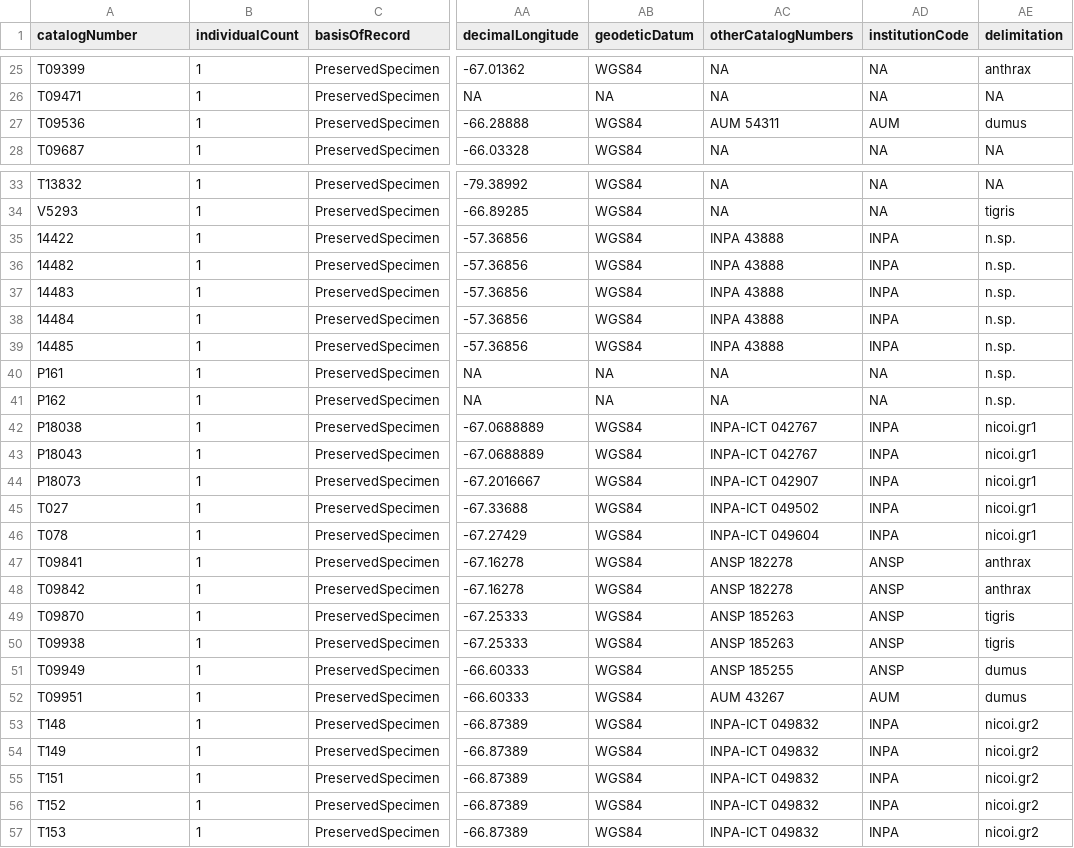
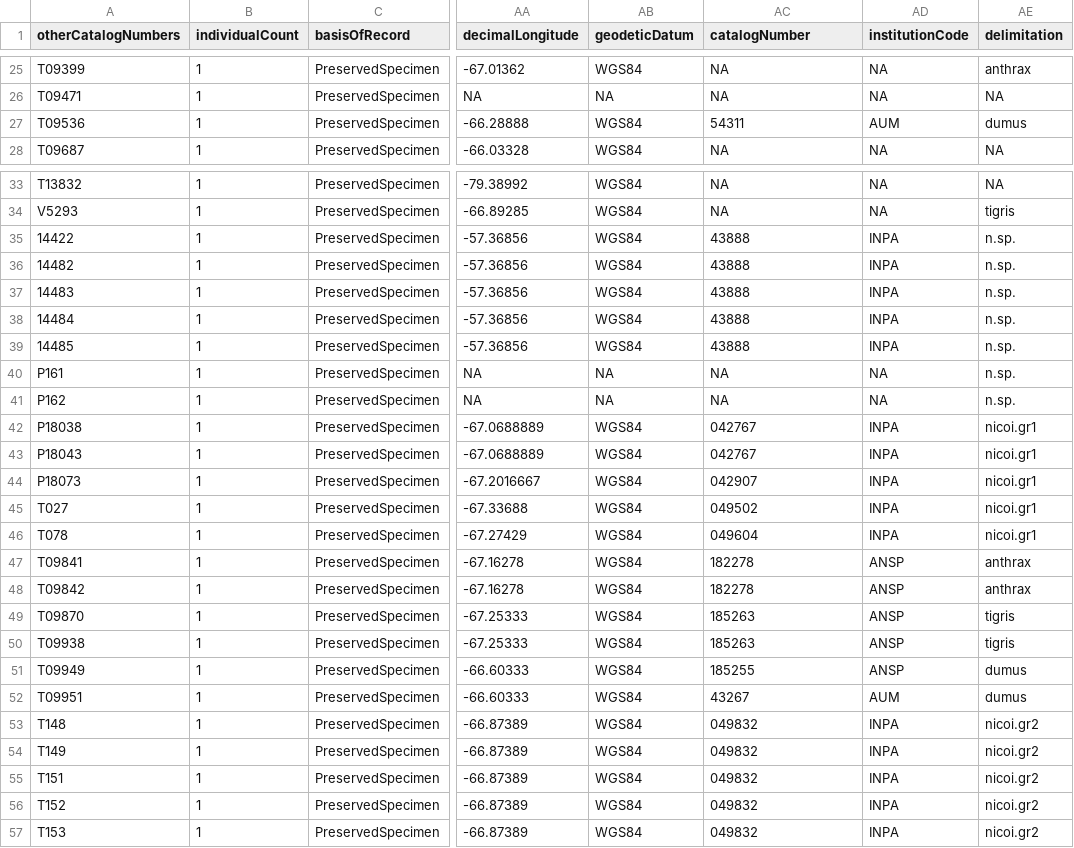
Before and after one commit to boopsboops/pseudolithoxus-novsp, a CSV file: data/mol_samples.csv, drawn as a sheet; only a part is shown, gaps mark what is left out; the diff covers the shown part only; the diff names each change by its address in the sheet, - before the commit and + after, or states it on an @@ line.

Commit message:
changed column headers

```diff
--- a/data/mol_samples.csv
+++ b/data/mol_samples.csv
-A1: catalogNumber
+A1: otherCatalogNumbers
-AC1: otherCatalogNumbers
+AC1: catalogNumber
-AC27 (catalogNumber): AUM 54311
+AC27 (catalogNumber): 54311
-AC35:AC39 (catalogNumber): INPA 43888
+AC35:AC39 (catalogNumber): 43888
-AC42:AC43 (catalogNumber): INPA-ICT 042767
+AC42:AC43 (catalogNumber): 042767
-AC44 (catalogNumber): INPA-ICT 042907
+AC44 (catalogNumber): 042907
-AC45 (catalogNumber): INPA-ICT 049502
+AC45 (catalogNumber): 049502
-AC46 (catalogNumber): INPA-ICT 049604
+AC46 (catalogNumber): 049604
-AC47:AC48 (catalogNumber): ANSP 182278
+AC47:AC48 (catalogNumber): 182278
-AC49:AC50 (catalogNumber): ANSP 185263
+AC49:AC50 (catalogNumber): 185263
-AC51 (catalogNumber): ANSP 185255
+AC51 (catalogNumber): 185255
-AC52 (catalogNumber): AUM 43267
+AC52 (catalogNumber): 43267
-AC53:AC57 (catalogNumber): INPA-ICT 049832
+AC53:AC57 (catalogNumber): 049832
```
Also changed, not shown: 16 edited cells elsewhere in this file.
